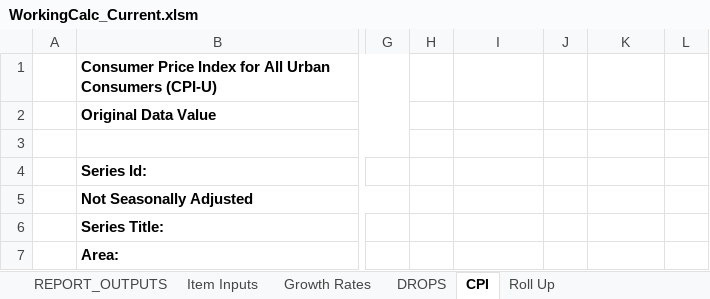
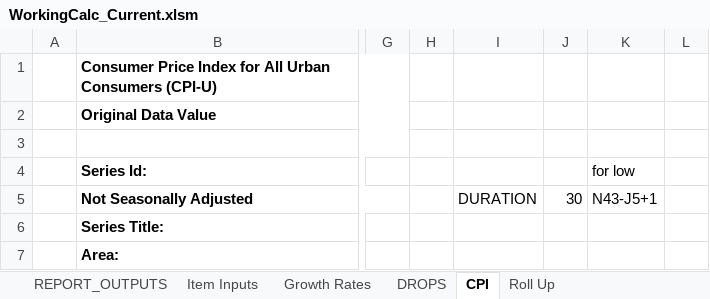
Before and after one commit to ebusseyst/EconAutomation-REP, an Excel workbook: EconAutomation/src/supporting_docs/econ_wb_templates/WorkingCalc_Current.xlsm, sheet CPI, drawn as a sheet; only a part is shown, gaps mark what is left out; values as stored, in another font and other column widths than the file's, no borders; the diff names each change by its address in the sheet, - before the commit and + after, or states it on an @@ line.

```diff
--- a/EconAutomation/src/supporting_docs/econ_wb_templates/WorkingCalc_Current.xlsm (sheet CPI)
+++ b/EconAutomation/src/supporting_docs/econ_wb_templates/WorkingCalc_Current.xlsm (sheet CPI)
-K4: (empty)
+K4: for low
-I5: (empty)
+I5: DURATION
-J5: (empty)
+J5: 30
-K5: (empty)
+K5: N43-J5+1
```
Also changed, not shown: sheet Discount Rates, other sheet tabs, formulas that keep their value, charts or pictures, EconAutomation/src/supporting_docs/econ_wb_templates/PV2_Current.xlsm.
